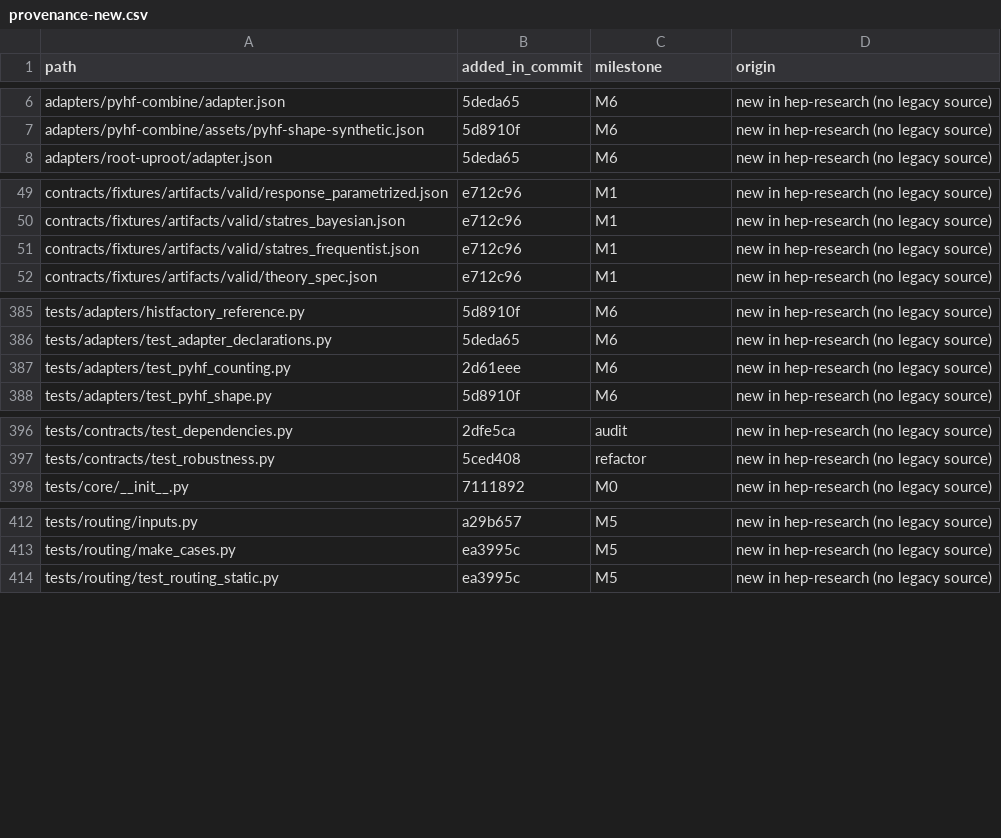
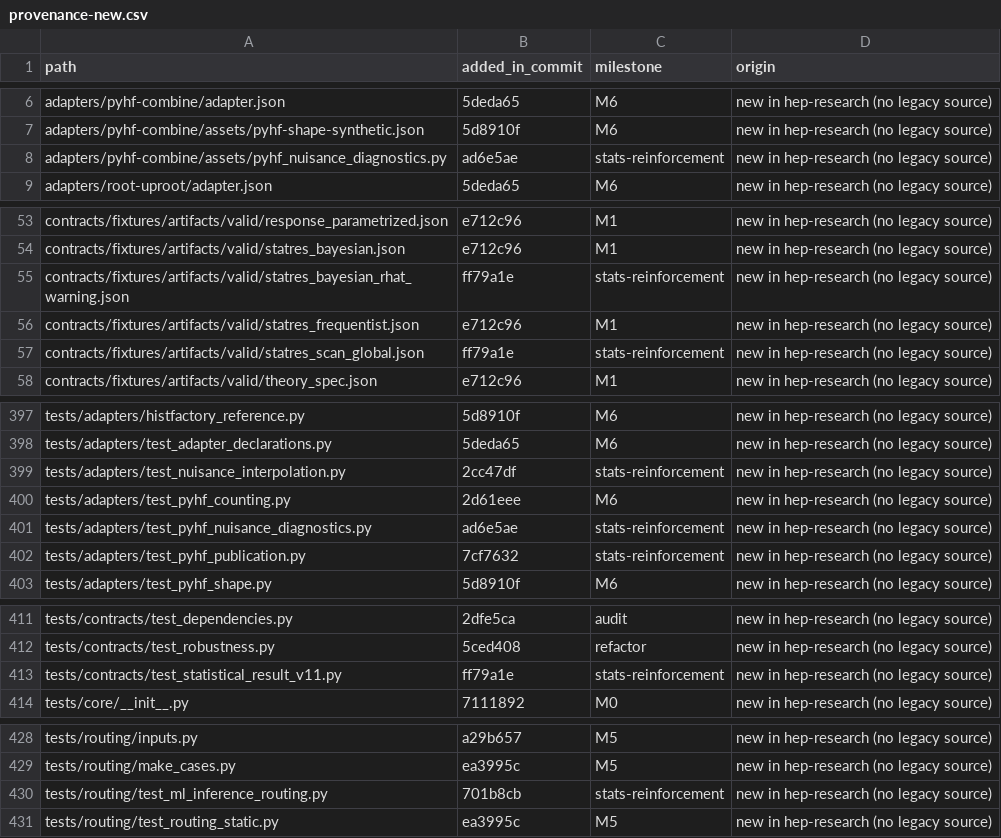
Before and after one commit to hchouTW/hep-research, a CSV file: plugins/hep-research/docs/provenance-new.csv, drawn as a sheet; only a part is shown, gaps mark what is left out; the diff covers the shown part only; the diff names each change by its address in the sheet, - before the commit and + after, or states it on an @@ line.

```diff
--- a/plugins/hep-research/docs/provenance-new.csv
+++ b/plugins/hep-research/docs/provenance-new.csv
+row 8: adapters/pyhf-combine/assets/pyhf_nuisance_diagnostics.py | ad6e5ae | stats-reinforcement | new in hep-research (no legacy source)
+row 55: contracts/fixtures/artifacts/valid/statres_bayesian_rhat_warning.json | ff79a1e | stats-reinforcement | new in hep-research (no legacy source)
+row 57: contracts/fixtures/artifacts/valid/statres_scan_global.json | ff79a1e | stats-reinforcement | new in hep-research (no legacy source)
+row 399: tests/adapters/test_nuisance_interpolation.py | 2cc47df | stats-reinforcement | new in hep-research (no legacy source)
+row 401: tests/adapters/test_pyhf_nuisance_diagnostics.py | ad6e5ae | stats-reinforcement | new in hep-research (no legacy source)
+row 402: tests/adapters/test_pyhf_publication.py | 7cf7632 | stats-reinforcement | new in hep-research (no legacy source)
+row 413: tests/contracts/test_statistical_result_v11.py | ff79a1e | stats-reinforcement | new in hep-research (no legacy source)
+row 430: tests/routing/test_ml_inference_routing.py | 701b8cb | stats-reinforcement | new in hep-research (no legacy source)
```
Also changed, not shown: 15 added rows elsewhere in this file.
